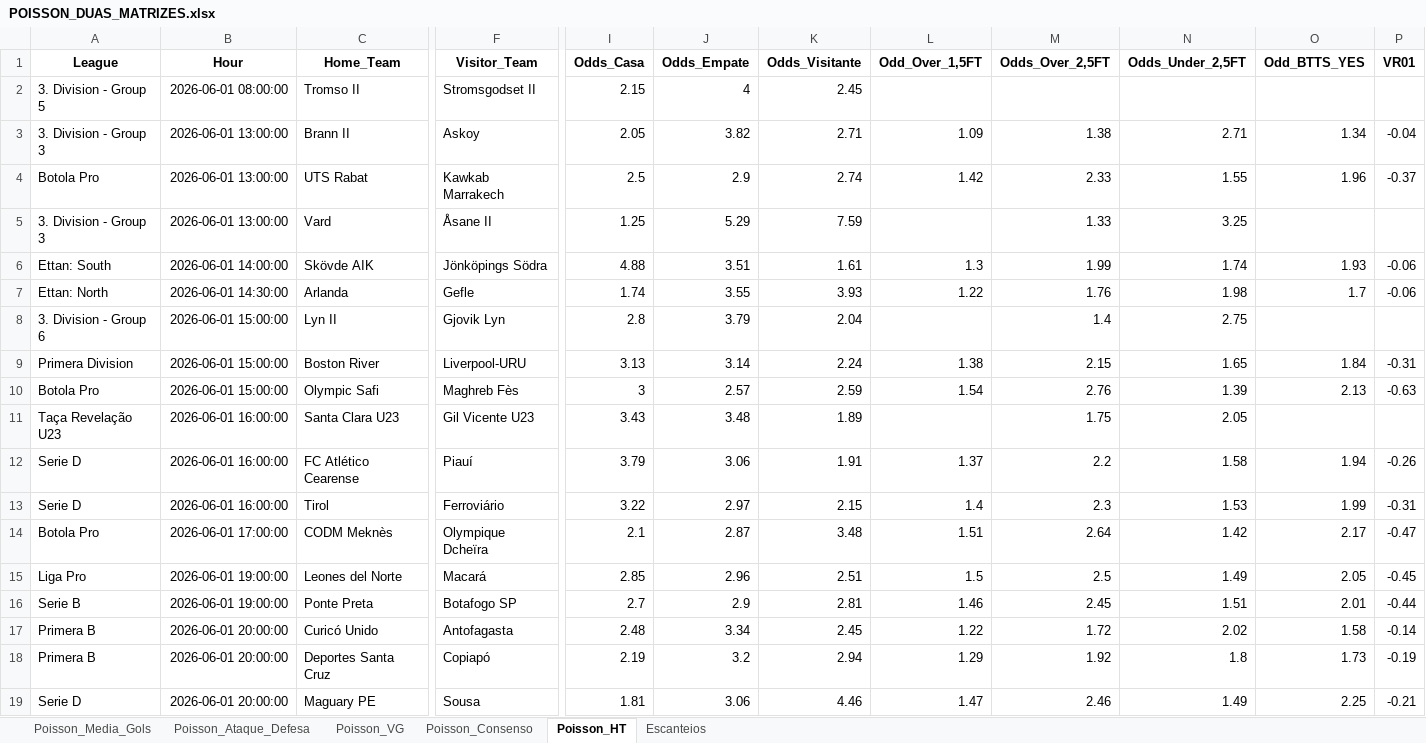
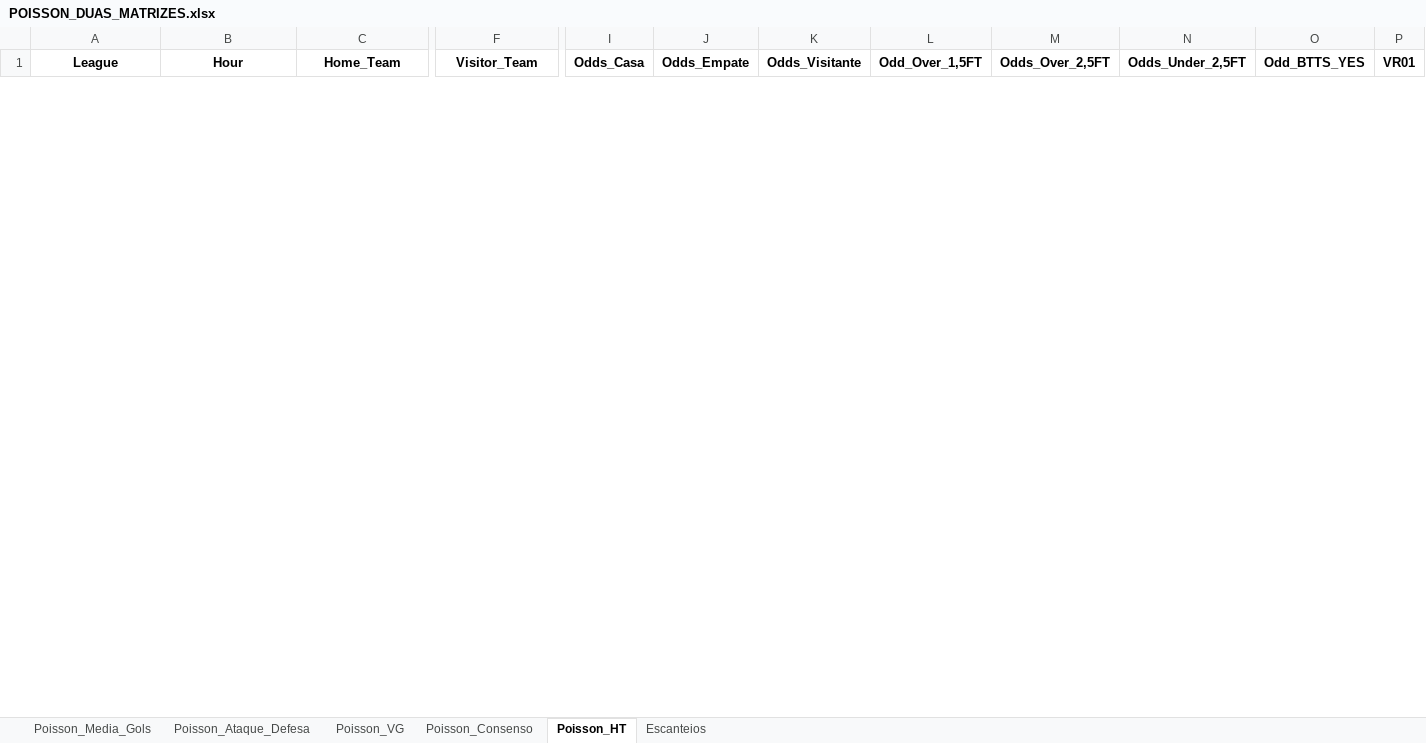
Before and after one commit to AndersonSS91-DEV/Skynet-V18, an Excel workbook: data/POISSON_DUAS_MATRIZES.xlsx, sheet Poisson_HT, drawn as a sheet; only a part is shown, gaps mark what is left out; values as stored, in another font and other column widths than the file's, no borders; removed rows and columns are numbered as before the commit, all else as after; rows hold the shown columns only; the diff covers the shown part only; the diff names each change by its address in the sheet, - before the commit and + after, or states it on an @@ line.

```diff
--- a/data/POISSON_DUAS_MATRIZES.xlsx (sheet Poisson_HT)
+++ b/data/POISSON_DUAS_MATRIZES.xlsx (sheet Poisson_HT)
-row 2: 3. Division - Group 5 | 2026-06-01 08:00:00 | Tromso II | Stromsgodset II | 2.15 | 4 | 2.45
-row 3: 3. Division - Group 3 | 2026-06-01 13:00:00 | Brann II | Askoy | 2.05 | 3.82 | 2.71 | 1.09 | 1.38 | 2.71 | 1.34 | -0.04
-row 4: Botola Pro | 2026-06-01 13:00:00 | UTS Rabat | Kawkab Marrakech | 2.5 | 2.9 | 2.74 | 1.42 | 2.33 | 1.55 | 1.96 | -0.37
-row 5: 3. Division - Group 3 | 2026-06-01 13:00:00 | Vard | Åsane II | 1.25 | 5.29 | 7.59 |  | 1.33 | 3.25
-row 6: Ettan: South | 2026-06-01 14:00:00 | Skövde AIK | Jönköpings Södra | 4.88 | 3.51 | 1.61 | 1.3 | 1.99 | 1.74 | 1.93 | -0.06
-row 7: Ettan: North | 2026-06-01 14:30:00 | Arlanda | Gefle | 1.74 | 3.55 | 3.93 | 1.22 | 1.76 | 1.98 | 1.7 | -0.06
-row 8: 3. Division - Group 6 | 2026-06-01 15:00:00 | Lyn II | Gjovik Lyn | 2.8 | 3.79 | 2.04 |  | 1.4 | 2.75
-row 9: Primera Division | 2026-06-01 15:00:00 | Boston River | Liverpool-URU | 3.13 | 3.14 | 2.24 | 1.38 | 2.15 | 1.65 | 1.84 | -0.31
-row 10: Botola Pro | 2026-06-01 15:00:00 | Olympic Safi | Maghreb Fès | 3 | 2.57 | 2.59 | 1.54 | 2.76 | 1.39 | 2.13 | -0.63
-row 11: Taça Revelação U23 | 2026-06-01 16:00:00 | Santa Clara U23 | Gil Vicente U23 | 3.43 | 3.48 | 1.89 |  | 1.75 | 2.05
-row 12: Serie D | 2026-06-01 16:00:00 | FC Atlético Cearense | Piauí | 3.79 | 3.06 | 1.91 | 1.37 | 2.2 | 1.58 | 1.94 | -0.26
-row 13: Serie D | 2026-06-01 16:00:00 | Tirol | Ferroviário | 3.22 | 2.97 | 2.15 | 1.4 | 2.3 | 1.53 | 1.99 | -0.31
-row 14: Botola Pro | 2026-06-01 17:00:00 | CODM Meknès | Olympique Dcheïra | 2.1 | 2.87 | 3.48 | 1.51 | 2.64 | 1.42 | 2.17 | -0.47
-row 15: Liga Pro | 2026-06-01 19:00:00 | Leones del Norte | Macará | 2.85 | 2.96 | 2.51 | 1.5 | 2.5 | 1.49 | 2.05 | -0.45
-row 16: Serie B | 2026-06-01 19:00:00 | Ponte Preta | Botafogo SP | 2.7 | 2.9 | 2.81 | 1.46 | 2.45 | 1.51 | 2.01 | -0.44
-row 17: Primera B | 2026-06-01 20:00:00 | Curicó Unido | Antofagasta | 2.48 | 3.34 | 2.45 | 1.22 | 1.72 | 2.02 | 1.58 | -0.14
-row 18: Primera B | 2026-06-01 20:00:00 | Deportes Santa Cruz | Copiapó | 2.19 | 3.2 | 2.94 | 1.29 | 1.92 | 1.8 | 1.73 | -0.19
-row 19: Serie D | 2026-06-01 20:00:00 | Maguary PE | Sousa | 1.81 | 3.06 | 4.46 | 1.47 | 2.46 | 1.49 | 2.25 | -0.21
```
Also changed, not shown: 10 added rows and 5 removed rows elsewhere in this sheet, sheet Escanteios, sheet Poisson_Consenso, sheet Poisson_Ataque_Defesa, sheet Poisson_Media_Gols, sheet Poisson_VG, data/ranking_away_base_TOP200_LIMPO.xlsx.
